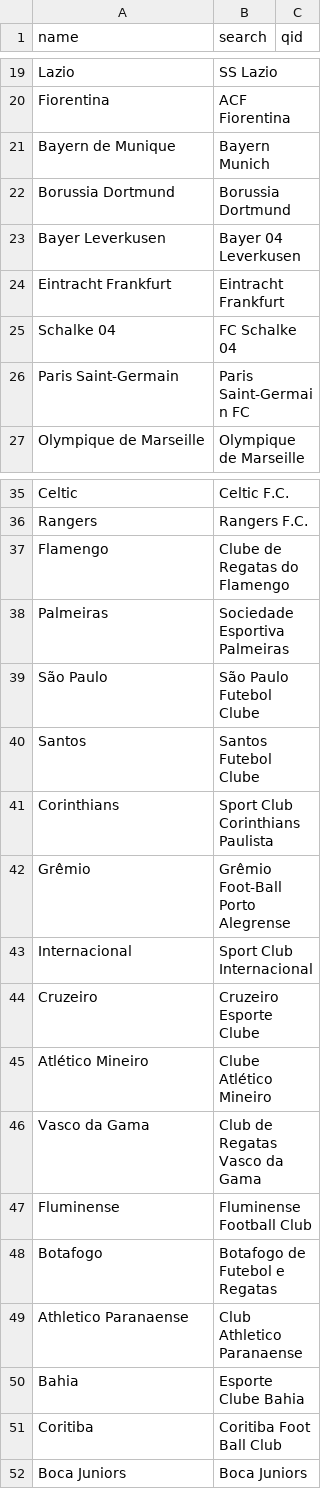
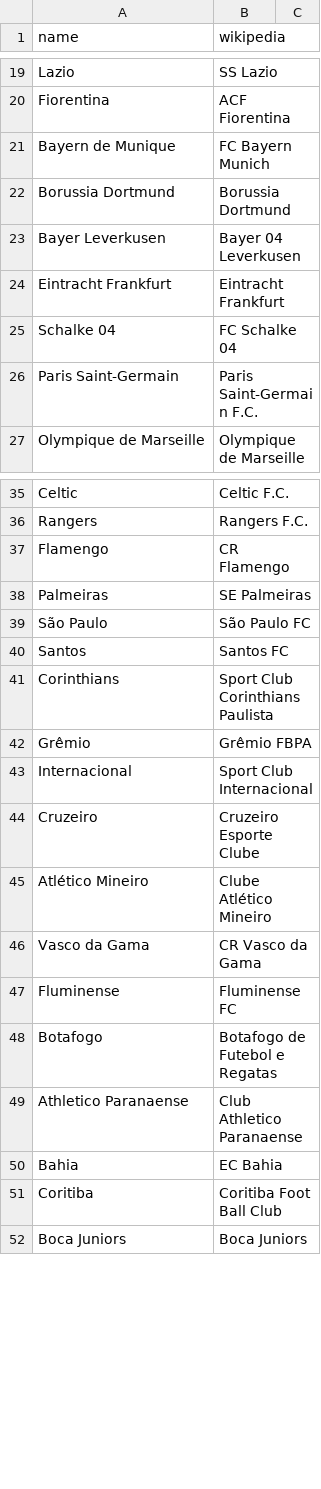
Before and after one commit to levensonjeanbaptiste2009-star/gerador-cartas-futebol, a CSV file: clubs.csv, drawn as a sheet; only a part is shown, gaps mark what is left out; the diff covers the shown part only.

Commit message:
Update clubs.csv

```diff
--- a/clubs.csv
+++ b/clubs.csv
@@ -1 +1 @@
-name,search,qid
+name,wikipedia
@@ -21 +21 @@ Fiorentina,ACF Fiorentina,
-Bayern de Munique,Bayern Munich,
+Bayern de Munique,FC Bayern Munich
@@ -26 +26 @@ Schalke 04,FC Schalke 04,
-Paris Saint-Germain,Paris Saint-Germain FC,
+Paris Saint-Germain,Paris Saint-Germain F.C.
@@ -37,4 +37,4 @@ Rangers,Rangers F.C.,
-Flamengo,Clube de Regatas do Flamengo,
-Palmeiras,Sociedade Esportiva Palmeiras,
-São Paulo,São Paulo Futebol Clube,
-Santos,Santos Futebol Clube,
+Flamengo,CR Flamengo
+Palmeiras,SE Palmeiras
+São Paulo,São Paulo FC
+Santos,Santos FC
@@ -42 +42 @@ Corinthians,Sport Club Corinthians Paulista,
-Grêmio,Grêmio Foot-Ball Porto Alegrense,
+Grêmio,Grêmio FBPA
@@ -46,2 +46,2 @@ Atlético Mineiro,Clube Atlético Mineiro,
-Vasco da Gama,Club de Regatas Vasco da Gama,
-Fluminense,Fluminense Football Club,
+Vasco da Gama,CR Vasco da Gama
+Fluminense,Fluminense FC
@@ -50 +50 @@ Athletico Paranaense,Club Athletico Paranaense,
-Bahia,Esporte Clube Bahia,
+Bahia,EC Bahia
```
Also changed, not shown: 4 edited cells elsewhere in this file.
